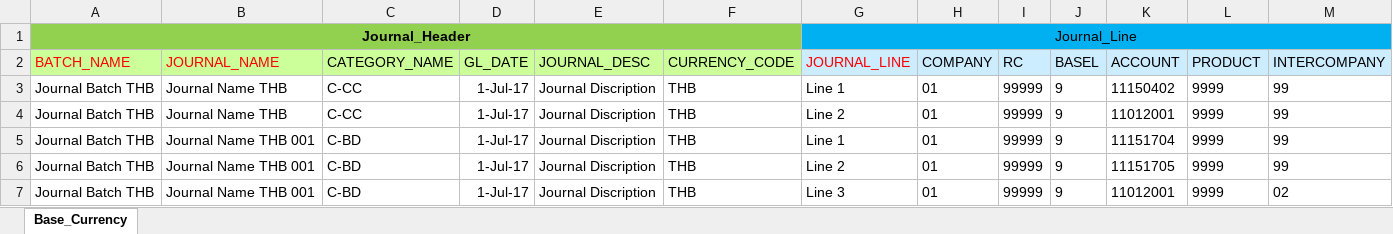
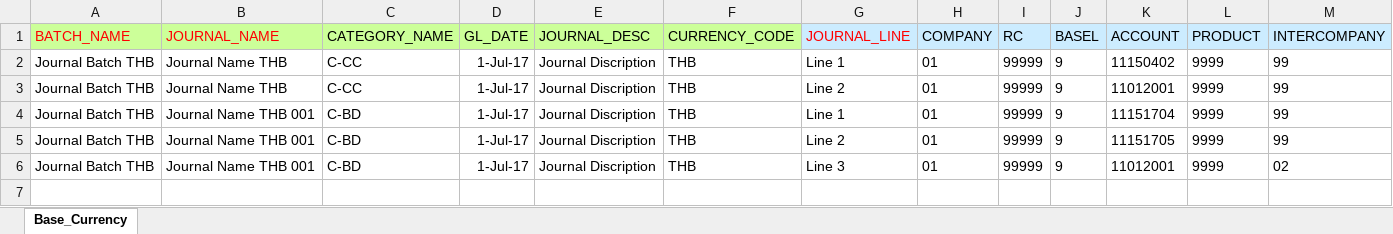
Before and after one commit to ora-support/ktc, an Excel workbook: ca002/CA_LOAD_THB.xlsx, sheet Base_Currency, drawn as a sheet; only a part is shown; values as stored, in another font and other column widths than the file's, no borders; rows hold the shown columns only; the diff names each change by its address in the sheet, - before the commit and + after, or states it on an @@ line.

Commit message:
Insert batch

```diff
--- a/ca002/CA_LOAD_THB.xlsx (sheet Base_Currency)
+++ b/ca002/CA_LOAD_THB.xlsx (sheet Base_Currency)
-row 1: Journal_Header |  |  |  |  |  | Journal_Line
```
Also changed, not shown: ca002/CA_LOAD_USD.xlsx, 5 other files.
